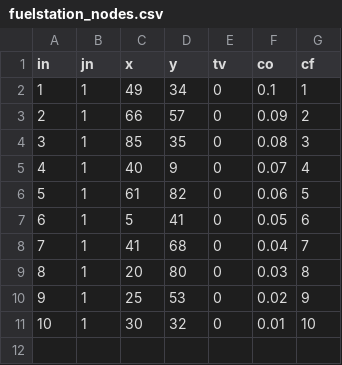
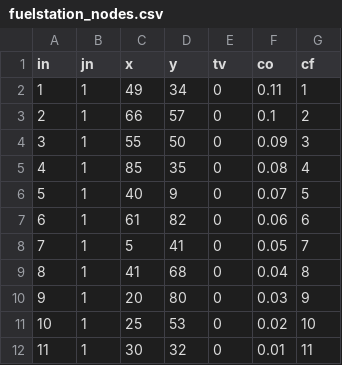
Before and after one commit to anmpahwa/VRP.jl, a CSV file: instances/elc101/fuelstation_nodes.csv, drawn as a sheet; addresses are those after the commit; the diff names each change by its address in the sheet, - before the commit and + after, or states it on an @@ line.

```diff
--- a/instances/elc101/fuelstation_nodes.csv
+++ b/instances/elc101/fuelstation_nodes.csv
-F2 (co): 0.1
+F2 (co): 0.11
-F3 (co): 0.09
+F3 (co): 0.1
+row 4: 3 | 1 | 55 | 50 | 0 | 0.09 | 3
@@ column A (in) renumbered from row 5 down @@
-G5 (cf): 3
+G5 (cf): 4
-G6 (cf): 4
+G6 (cf): 5
-G7 (cf): 5
+G7 (cf): 6
-G8 (cf): 6
+G8 (cf): 7
-G9 (cf): 7
+G9 (cf): 8
-G10 (cf): 8
+G10 (cf): 9
-G11 (cf): 9
+G11 (cf): 10
-G12 (cf): 10
+G12 (cf): 11
```
Also changed, not shown: instances/elc101/arcs.csv, instances/elc101/customer_nodes.csv, 2 other files.
